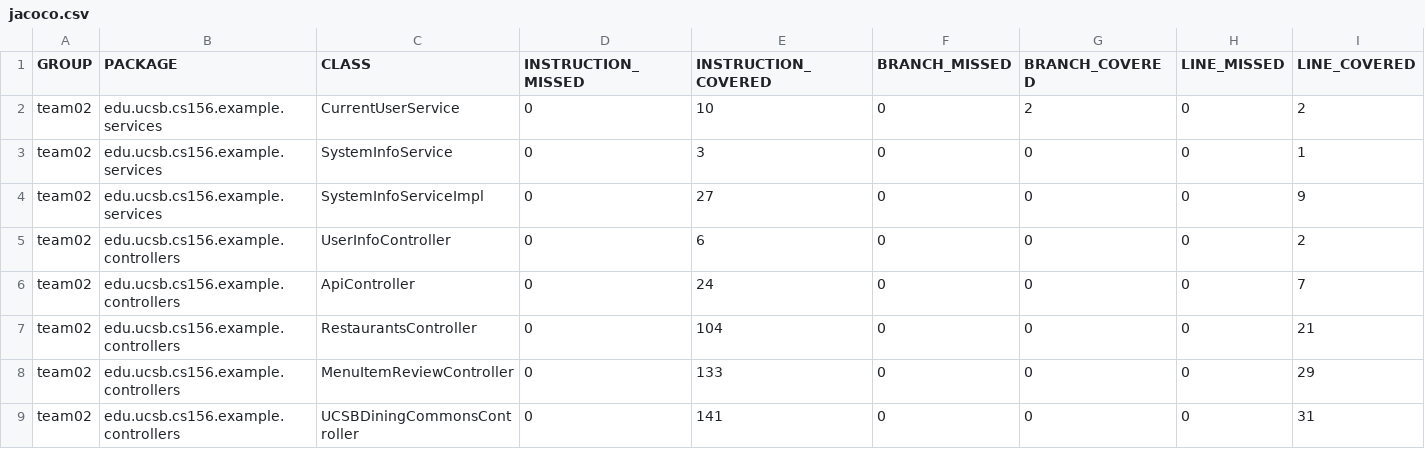
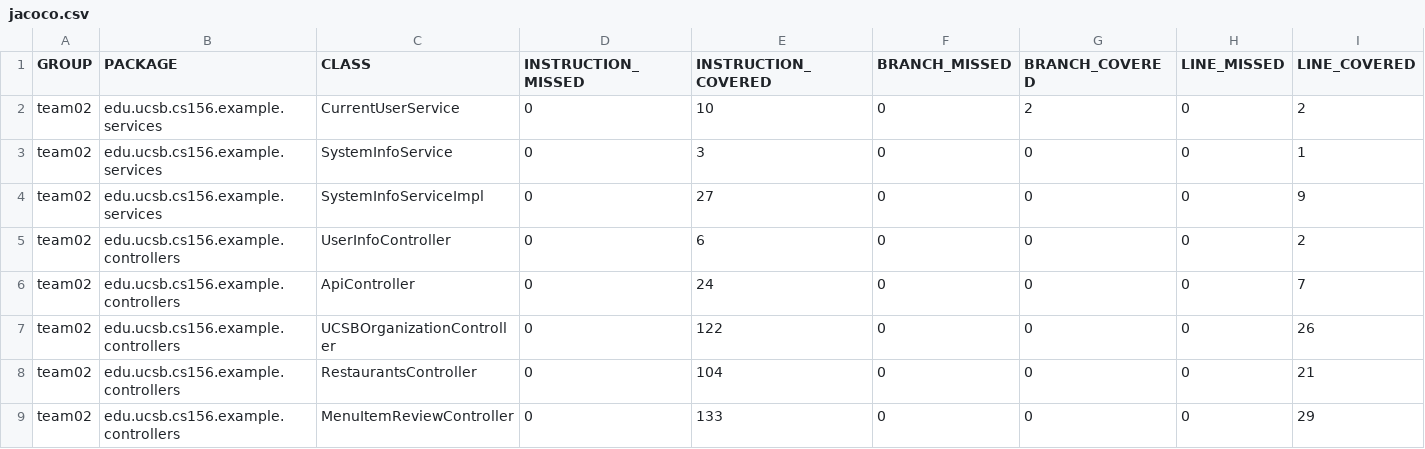
Before and after one commit to ucsb-cs156-f24/team02-f24-06, a CSV file: jacoco/jacoco.csv, drawn as a sheet; only a part is shown; the shorter side is filled out with more unchanged rows; rows hold the shown columns only; the diff names each change by its address in the sheet, - before the commit and + after, or states it on an @@ line.

Commit message:
Deploying to gh-pages from @ ucsb-cs156-f24/team02-f24-06@8137ecce143a5fc06acc344eb060bd846cc7d796 🚀

```diff
--- a/jacoco/jacoco.csv
+++ b/jacoco/jacoco.csv
+row 7: team02 | edu.ucsb.cs156.example.controllers | UCSBOrganizationController | 0 | 122 | 0 | 0 | 0 | 26
```
Also changed, not shown: 7 other files.
